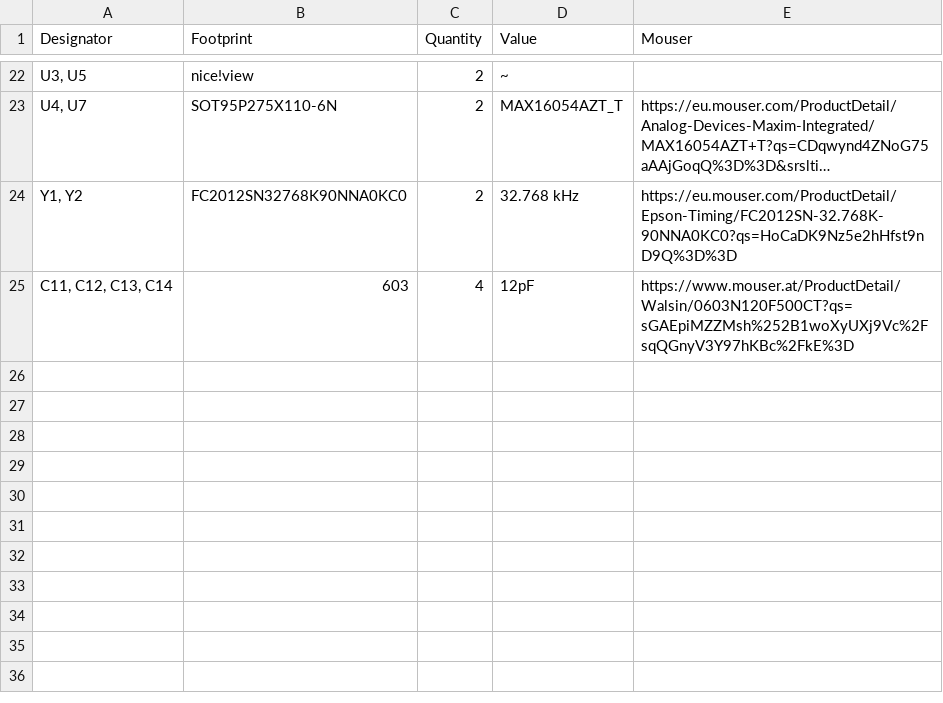
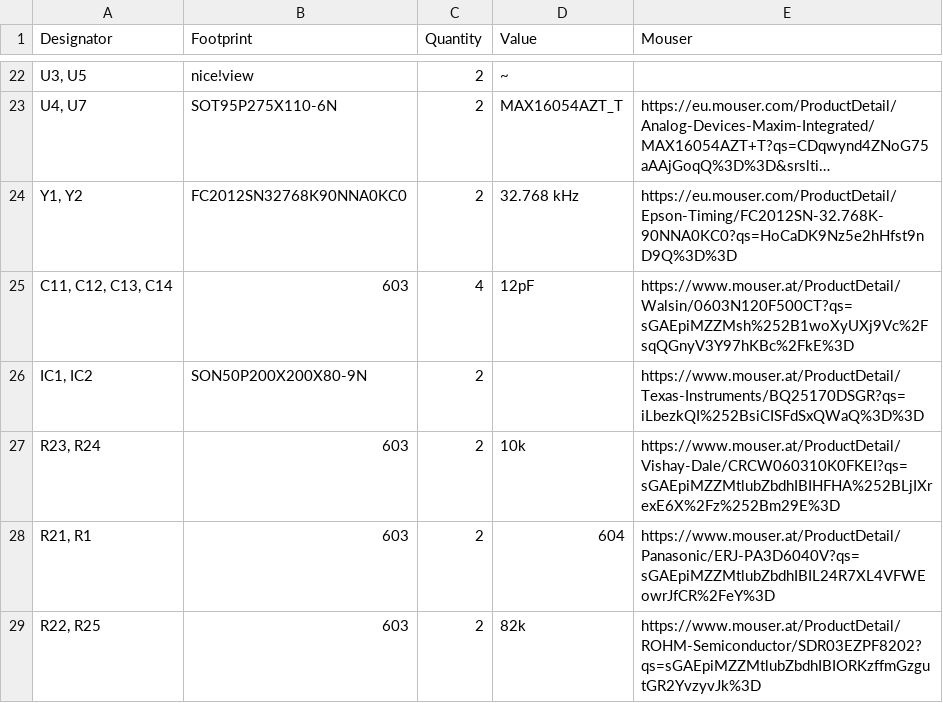
Before and after one commit to leschi4banane/kugel-keyboard, a CSV file: pcb/bom.csv, drawn as a sheet; only a part is shown, gaps mark what is left out; long unchanged cells end in …; the diff names each change by its address in the sheet, - before the commit and + after, or states it on an @@ line.

```diff
--- a/pcb/bom.csv
+++ b/pcb/bom.csv
+row 26: IC1, IC2 | SON50P200X200X80-9N | 2 |  | https://www.mouser.at/ProductDetail/Texas-Instruments/BQ25170DSGR?qs=iLbezkQI%252BsiCISFdSxQWaQ%3D%3D
+row 27: R23, R24 | 603 | 2 | 10k | https://www.mouser.at/ProductDetail/Vishay-Dale/CRCW060310K0FKEI?qs=sGAEpiMZZMtlubZbdhIBIHFHA%252BLjIXrexE6X%2Fz%252Bm29E%3D
+row 28: R21, R1 | 603 | 2 | 604 | https://www.mouser.at/ProductDetail/Panasonic/ERJ-PA3D6040V?qs=sGAEpiMZZMtlubZbdhIBIL24R7XL4VFWEowrJfCR%2FeY%3D
+row 29: R22, R25 | 603 | 2 | 82k | https://www.mouser.at/ProductDetail/ROHM-Semiconductor/SDR03EZPF8202?qs=sGAEpiMZZMtlubZbdhIBIORKzffmGzgutGR2YvzyvJk%3D
```
Also changed, not shown: 9 other files.
